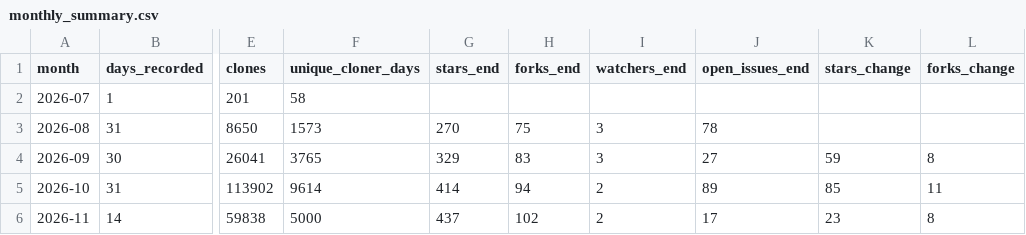
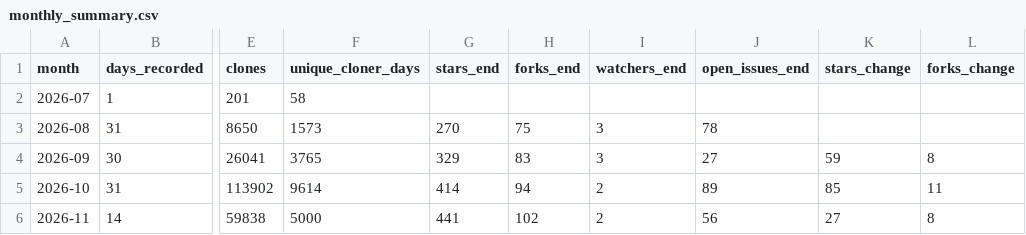
Before and after one commit to Vigil-SOC/metrics, a CSV file: data/monthly_summary.csv, drawn as a sheet; only a part is shown, gaps mark what is left out; the diff names each change by its address in the sheet, - before the commit and + after, or states it on an @@ line.

```diff
--- a/data/monthly_summary.csv
+++ b/data/monthly_summary.csv
-G6 (stars_end): 437
+G6 (stars_end): 441
-J6 (open_issues_end): 17
+J6 (open_issues_end): 56
-K6 (stars_change): 23
+K6 (stars_change): 27
```
Also changed, not shown: data/contributors.csv, data/repo_daily.csv, 1 other file.
